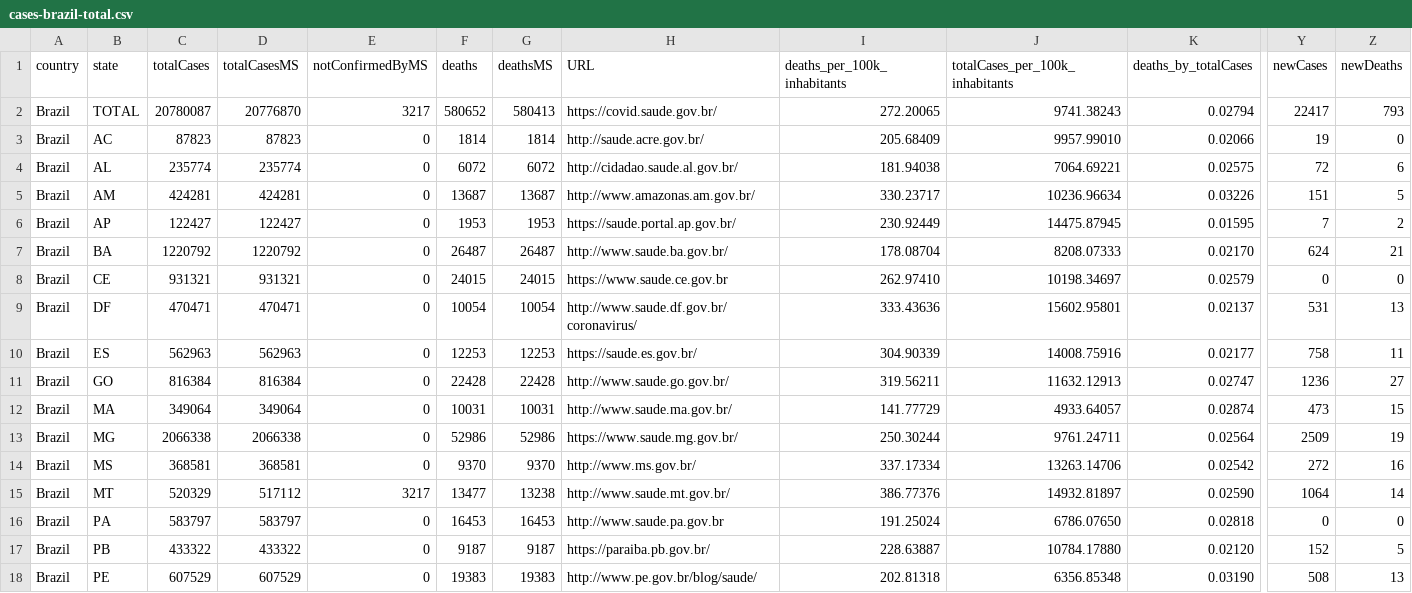
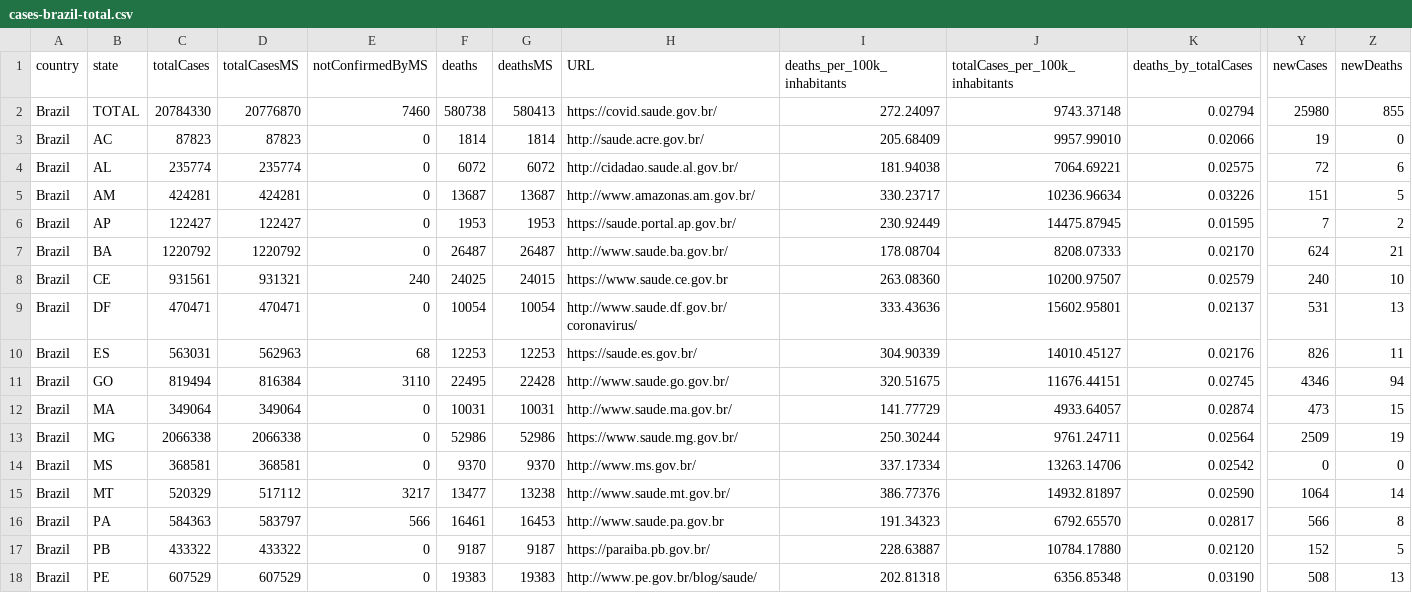
Before and after one commit to araguaci/covid19br, a CSV file: cases-brazil-total.csv, drawn as a sheet; only a part is shown, gaps mark what is left out; the diff covers the shown part only; the diff names each change by its address in the sheet, - before the commit and + after, or states it on an @@ line.

```diff
--- a/cases-brazil-total.csv
+++ b/cases-brazil-total.csv
-C2 (totalCases): 20780087
+C2 (totalCases): 20784330
-E2 (notConfirmedByMS): 3217
+E2 (notConfirmedByMS): 7460
-F2 (deaths): 580652
+F2 (deaths): 580738
-I2 (deaths_per_100k_inhabitants): 272.20065
+I2 (deaths_per_100k_inhabitants): 272.24097
-J2 (totalCases_per_100k_inhabitants): 9741.38243
+J2 (totalCases_per_100k_inhabitants): 9743.37148
-Y2 (newCases): 22417
+Y2 (newCases): 25980
-Z2 (newDeaths): 793
+Z2 (newDeaths): 855
-C8 (totalCases): 931321
+C8 (totalCases): 931561
-E8 (notConfirmedByMS): 0
+E8 (notConfirmedByMS): 240
-F8 (deaths): 24015
+F8 (deaths): 24025
-I8 (deaths_per_100k_inhabitants): 262.97410
+I8 (deaths_per_100k_inhabitants): 263.08360
-J8 (totalCases_per_100k_inhabitants): 10198.34697
+J8 (totalCases_per_100k_inhabitants): 10200.97507
-Y8 (newCases): 0
+Y8 (newCases): 240
-Z8 (newDeaths): 0
+Z8 (newDeaths): 10
-C10 (totalCases): 562963
+C10 (totalCases): 563031
-E10 (notConfirmedByMS): 0
+E10 (notConfirmedByMS): 68
-J10 (totalCases_per_100k_inhabitants): 14008.75916
+J10 (totalCases_per_100k_inhabitants): 14010.45127
-K10 (deaths_by_totalCases): 0.02177
+K10 (deaths_by_totalCases): 0.02176
-Y10 (newCases): 758
+Y10 (newCases): 826
-C11 (totalCases): 816384
+C11 (totalCases): 819494
-E11 (notConfirmedByMS): 0
+E11 (notConfirmedByMS): 3110
-F11 (deaths): 22428
+F11 (deaths): 22495
-I11 (deaths_per_100k_inhabitants): 319.56211
+I11 (deaths_per_100k_inhabitants): 320.51675
-J11 (totalCases_per_100k_inhabitants): 11632.12913
+J11 (totalCases_per_100k_inhabitants): 11676.44151
-K11 (deaths_by_totalCases): 0.02747
+K11 (deaths_by_totalCases): 0.02745
-Y11 (newCases): 1236
+Y11 (newCases): 4346
-Z11 (newDeaths): 27
+Z11 (newDeaths): 94
-Y14 (newCases): 272
+Y14 (newCases): 0
-Z14 (newDeaths): 16
+Z14 (newDeaths): 0
-C16 (totalCases): 583797
+C16 (totalCases): 584363
-E16 (notConfirmedByMS): 0
+E16 (notConfirmedByMS): 566
-F16 (deaths): 16453
+F16 (deaths): 16461
-I16 (deaths_per_100k_inhabitants): 191.25024
+I16 (deaths_per_100k_inhabitants): 191.34323
-J16 (totalCases_per_100k_inhabitants): 6786.07650
+J16 (totalCases_per_100k_inhabitants): 6792.65570
-K16 (deaths_by_totalCases): 0.02818
+K16 (deaths_by_totalCases): 0.02817
-Y16 (newCases): 0
+Y16 (newCases): 566
-Z16 (newDeaths): 0
+Z16 (newDeaths): 8
```
Also changed, not shown: 14 edited cells elsewhere in this file, cases-brazil-cities.csv, cases-gps.csv, 5 other files.
